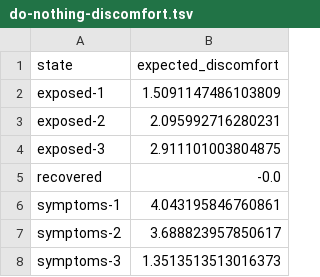
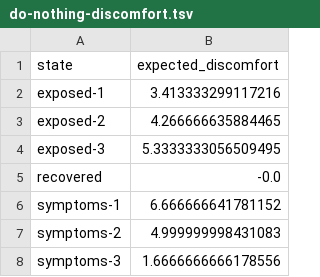
Before and after one commit to ericmach/DX704_AI_in_the_Field, a TSV file: Project_6/do-nothing-discomfort.tsv, drawn as a sheet.

```diff
--- a/Project_6/do-nothing-discomfort.tsv
+++ b/Project_6/do-nothing-discomfort.tsv
@@ -1,8 +1,8 @@
 state	expected_discomfort
-exposed-1	1.5091147486103809
-exposed-2	2.095992716280231
-exposed-3	2.911101003804875
+exposed-1	3.413333299117216
+exposed-2	4.266666635884465
+exposed-3	5.3333333056509495
 recovered	-0.0
-symptoms-1	4.043195846760861
-symptoms-2	3.688823957850617
-symptoms-3	1.3513513513016373
+symptoms-1	6.666666641781152
+symptoms-2	4.999999998431083
+symptoms-3	1.6666666666178556
```
Also changed, not shown: Project_6/minimum-discomfort-values.tsv, 1 other file.
